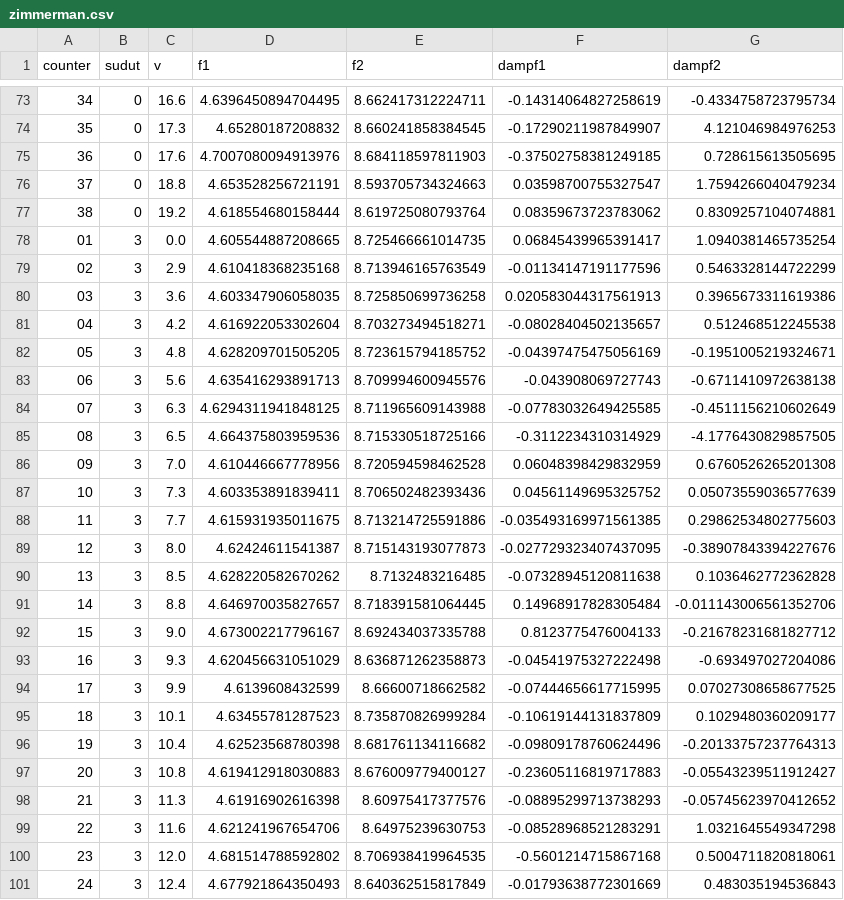
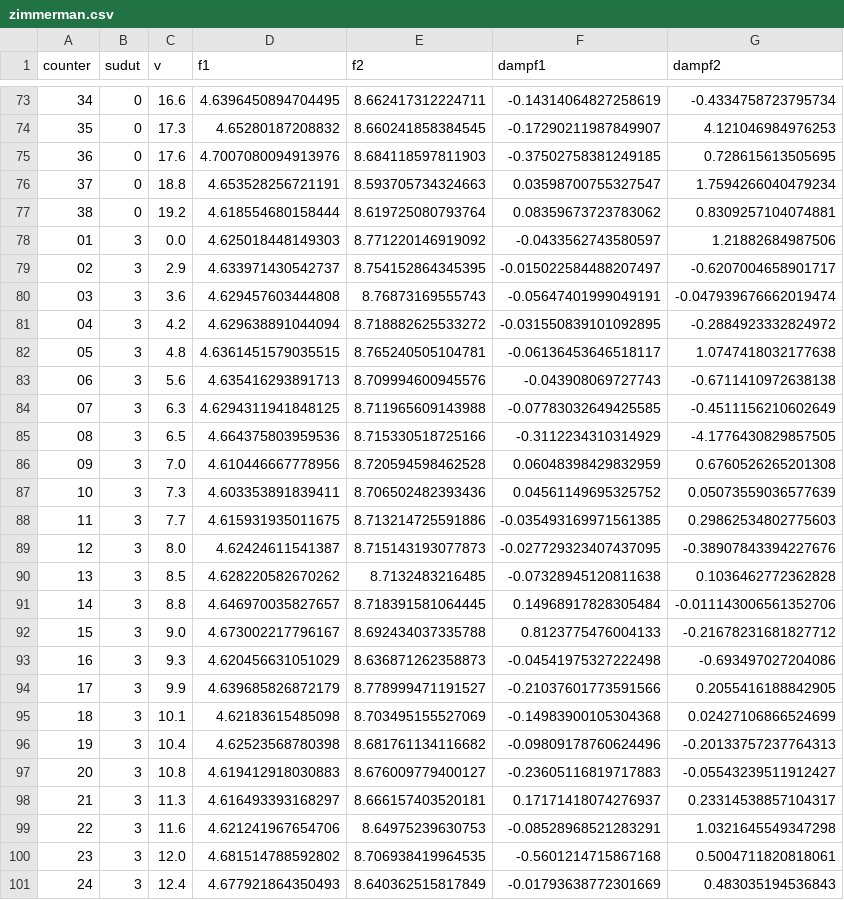
Before and after one commit to akbarpn136/angin, a CSV file: contoh/zimmerman.csv, drawn as a sheet; only a part is shown, gaps mark what is left out; the diff covers the shown part only.

Commit message:
Update data

```diff
--- a/contoh/zimmerman.csv
+++ b/contoh/zimmerman.csv
@@ -77,7 +77,7 @@ counter,sudut,v,f1,f2,dampf1,dampf2
 38,0,19.2,4.618554680158444,8.619725080793764,0.08359673723783062,0.8309257104074881
-01,3,0.0,4.605544887208665,8.725466661014735,0.06845439965391417,1.0940381465735254
-02,3,2.9,4.610418368235168,8.713946165763549,-0.01134147191177596,0.5463328144722299
-03,3,3.6,4.603347906058035,8.725850699736258,0.020583044317561913,0.3965673311619386
-04,3,4.2,4.616922053302604,8.703273494518271,-0.08028404502135657,0.512468512245538
-05,3,4.8,4.628209701505205,8.723615794185752,-0.04397475475056169,-0.1951005219324671
+01,3,0.0,4.625018448149303,8.771220146919092,-0.0433562743580597,1.21882684987506
+02,3,2.9,4.633971430542737,8.754152864345395,-0.015022584488207497,-0.6207004658901717
+03,3,3.6,4.629457603444808,8.76873169555743,-0.05647401999049191,-0.047939676662019474
+04,3,4.2,4.629638891044094,8.718882625533272,-0.031550839101092895,-0.2884923332824972
+05,3,4.8,4.6361451579035515,8.765240505104781,-0.06136453646518117,1.0747418032177638
 06,3,5.6,4.635416293891713,8.709994600945576,-0.043908069727743,-0.6711410972638138
@@ -93,7 +93,7 @@ counter,sudut,v,f1,f2,dampf1,dampf2
 16,3,9.3,4.620456631051029,8.636871262358873,-0.04541975327222498,-0.693497027204086
-17,3,9.9,4.6139608432599,8.66600718662582,-0.07444656617715995,0.07027308658677525
-18,3,10.1,4.63455781287523,8.735870826999284,-0.10619144131837809,0.1029480360209177
+17,3,9.9,4.639685826872179,8.778999471191527,-0.21037601773591566,0.2055416188842905
+18,3,10.1,4.62183615485098,8.703495155527069,-0.14983900105304368,0.02427106866524699
 19,3,10.4,4.62523568780398,8.681761134116682,-0.09809178760624496,-0.20133757237764313
 20,3,10.8,4.619412918030883,8.676009779400127,-0.23605116819717883,-0.05543239511912427
-21,3,11.3,4.61916902616398,8.60975417377576,-0.08895299713738293,-0.05745623970412652
+21,3,11.3,4.616493393168297,8.666157403520181,0.17171418074276937,0.23314538857104317
 22,3,11.6,4.621241967654706,8.64975239630753,-0.08528968521283291,1.0321645549347298
```
Also changed, not shown: 18 edited cells elsewhere in this file.
